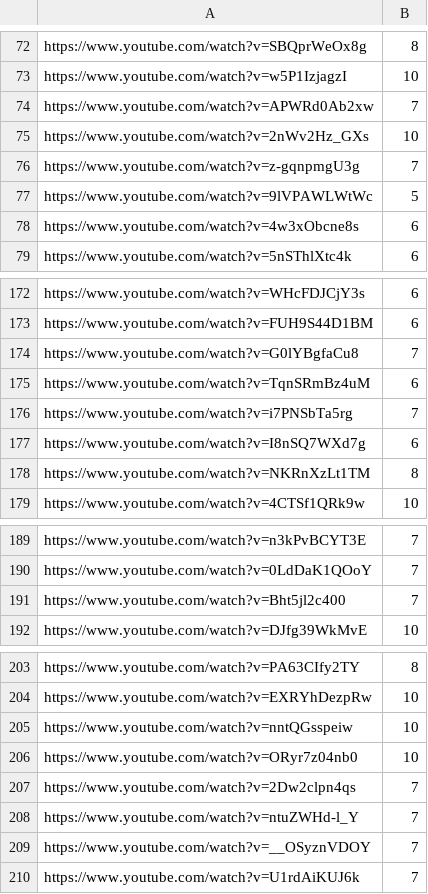
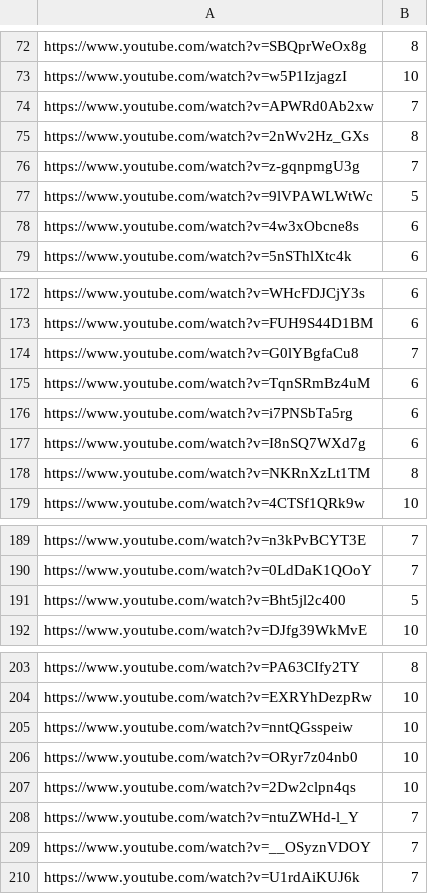
Before and after one commit to Leirach/julioprofe9001, a CSV file: memes/volumes.csv, drawn as a sheet; only a part is shown, gaps mark what is left out; the diff covers the shown part only.

```diff
--- a/memes/volumes.csv
+++ b/memes/volumes.csv
@@ -74,3 +74,3 @@ https://www.youtube.com/watch?v=w5P1IzjagzI,10
 https://www.youtube.com/watch?v=APWRd0Ab2xw,7
-https://www.youtube.com/watch?v=2nWv2Hz_GXs,10
+https://www.youtube.com/watch?v=2nWv2Hz_GXs,8
 https://www.youtube.com/watch?v=z-gqnpmgU3g,7
@@ -175,3 +175,3 @@ https://www.youtube.com/watch?v=G0lYBgfaCu8,7
 https://www.youtube.com/watch?v=TqnSRmBz4uM,6
-https://www.youtube.com/watch?v=i7PNSbTa5rg,7
+https://www.youtube.com/watch?v=i7PNSbTa5rg,6
 https://www.youtube.com/watch?v=I8nSQ7WXd7g,6
@@ -190,3 +190,3 @@ https://www.youtube.com/watch?v=n3kPvBCYT3E,7
 https://www.youtube.com/watch?v=0LdDaK1QOoY,7
-https://www.youtube.com/watch?v=Bht5jl2c400,7
+https://www.youtube.com/watch?v=Bht5jl2c400,5
 https://www.youtube.com/watch?v=DJfg39WkMvE,10
@@ -206,3 +206,3 @@ https://www.youtube.com/watch?v=nntQGsspeiw,10
 https://www.youtube.com/watch?v=ORyr7z04nb0,10
-https://www.youtube.com/watch?v=2Dw2clpn4qs,7
+https://www.youtube.com/watch?v=2Dw2clpn4qs,10
 https://www.youtube.com/watch?v=ntuZWHd-l_Y,7
```
Also changed, not shown: 18 added rows, 11 removed rows and 2 edited cells elsewhere in this file, 1 other file.
